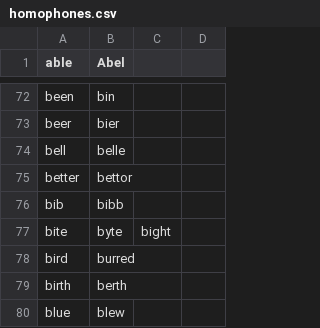
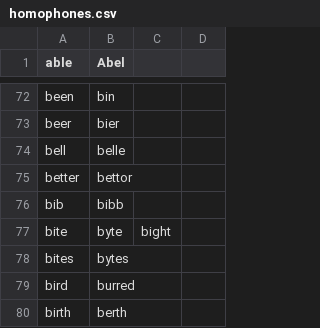
Before and after one commit to AndreasArvidsson/andreas-talon, a CSV file: csv/homophones.csv, drawn as a sheet; only a part is shown, gaps mark what is left out; the shorter side is filled out with more unchanged rows.

Commit message:
Updated homophones

```diff
--- a/csv/homophones.csv
+++ b/csv/homophones.csv
@@ -77,2 +77,3 @@ bib,bibb
 bite,byte,bight
+bites,bytes
 bird,burred
```
Also changed, not shown: 1 other file.
